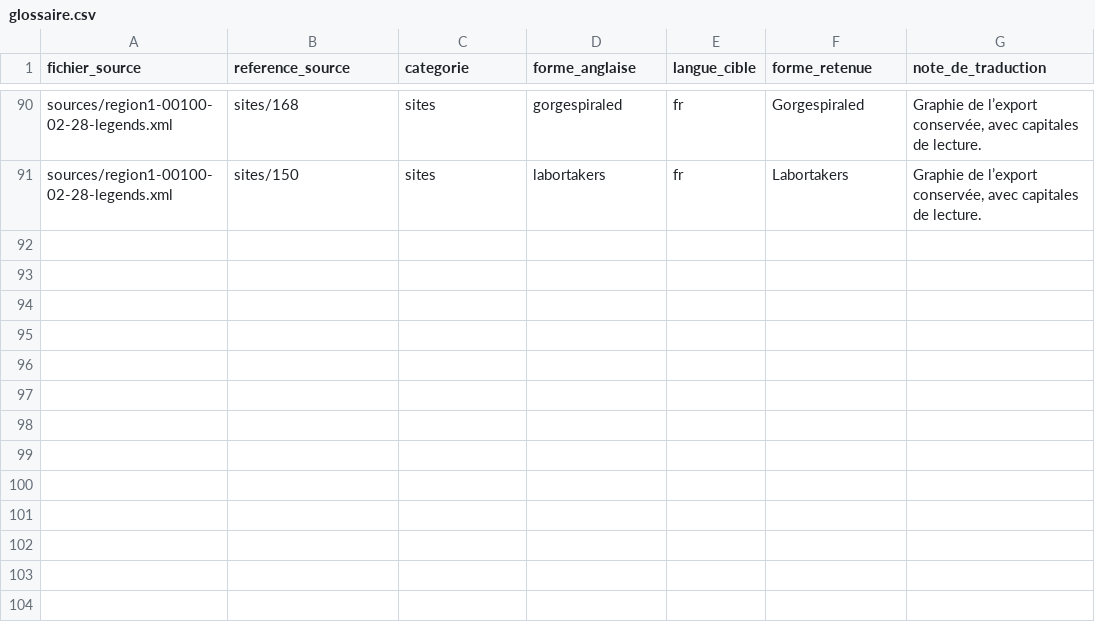
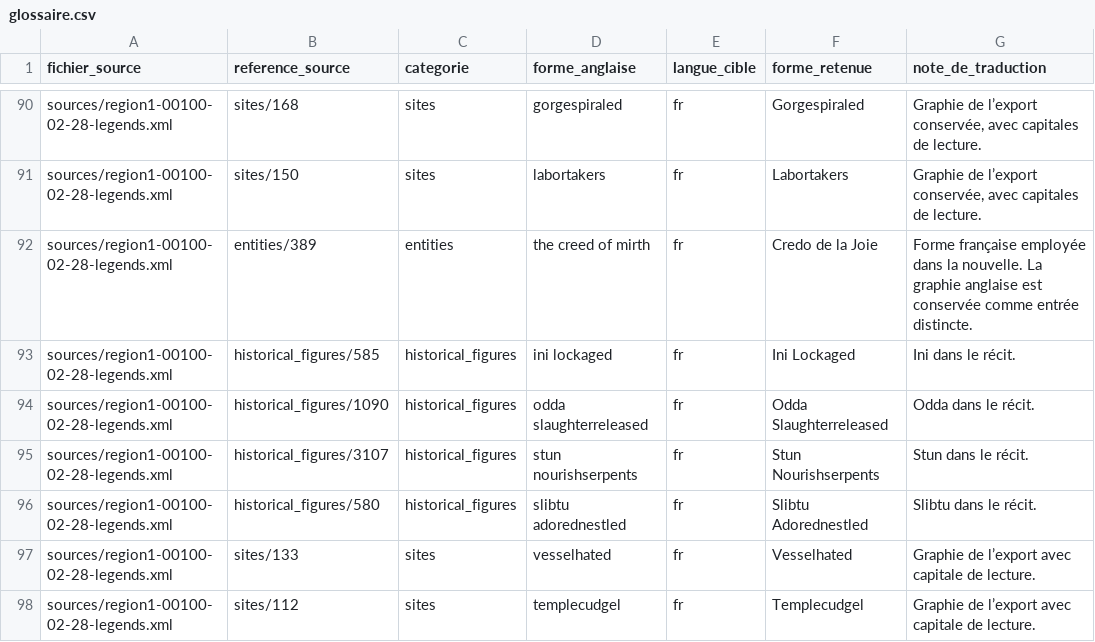
Before and after one commit to Lillite/dwarf-fortress-legendes, a CSV file: reperes/glossaire.csv, drawn as a sheet; only a part is shown, gaps mark what is left out; the diff names each change by its address in the sheet, - before the commit and + after, or states it on an @@ line.

Commit message:
Écrire P001 en français : La marchande de trous

```diff
--- a/reperes/glossaire.csv
+++ b/reperes/glossaire.csv
+row 92: sources/region1-00100-02-28-legends.xml | entities/389 | entities | the creed of mirth | fr | Credo de la Joie | Forme française employée dans la nouvelle. La graphie anglaise est conservée comme entrée distincte.
+row 93: sources/region1-00100-02-28-legends.xml | historical_figures/585 | historical_figures | ini lockaged | fr | Ini Lockaged | Ini dans le récit.
+row 94: sources/region1-00100-02-28-legends.xml | historical_figures/1090 | historical_figures | odda slaughterreleased | fr | Odda Slaughterreleased | Odda dans le récit.
+row 95: sources/region1-00100-02-28-legends.xml | historical_figures/3107 | historical_figures | stun nourishserpents | fr | Stun Nourishserpents | Stun dans le récit.
+row 96: sources/region1-00100-02-28-legends.xml | historical_figures/580 | historical_figures | slibtu adorednestled | fr | Slibtu Adorednestled | Slibtu dans le récit.
+row 97: sources/region1-00100-02-28-legends.xml | sites/133 | sites | vesselhated | fr | Vesselhated | Graphie de l’export avec capitale de lecture.
+row 98: sources/region1-00100-02-28-legends.xml | sites/112 | sites | templecudgel | fr | Templecudgel | Graphie de l’export avec capitale de lecture.
```
Also changed, not shown: reperes/chronologie.csv, 5 other files.
